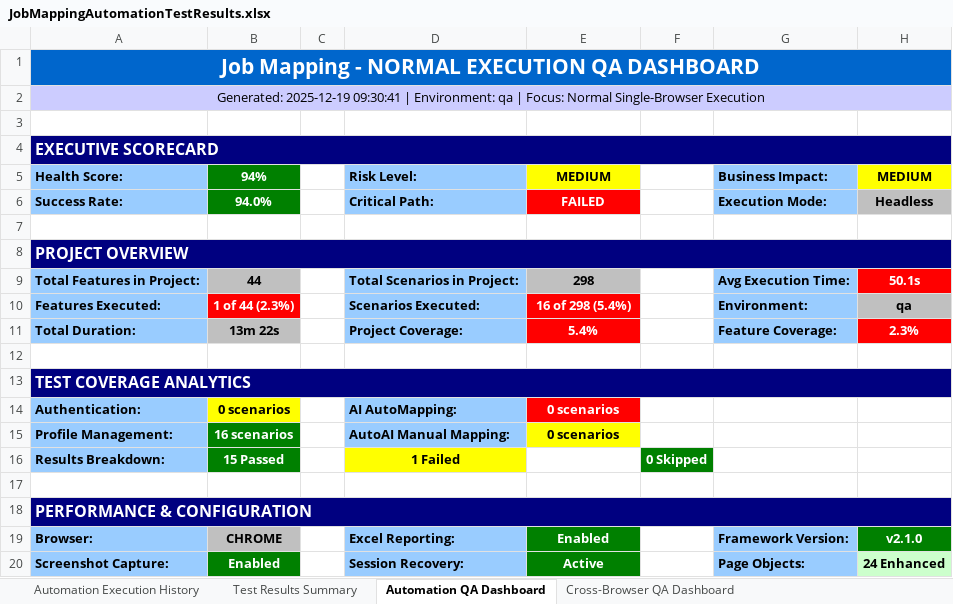
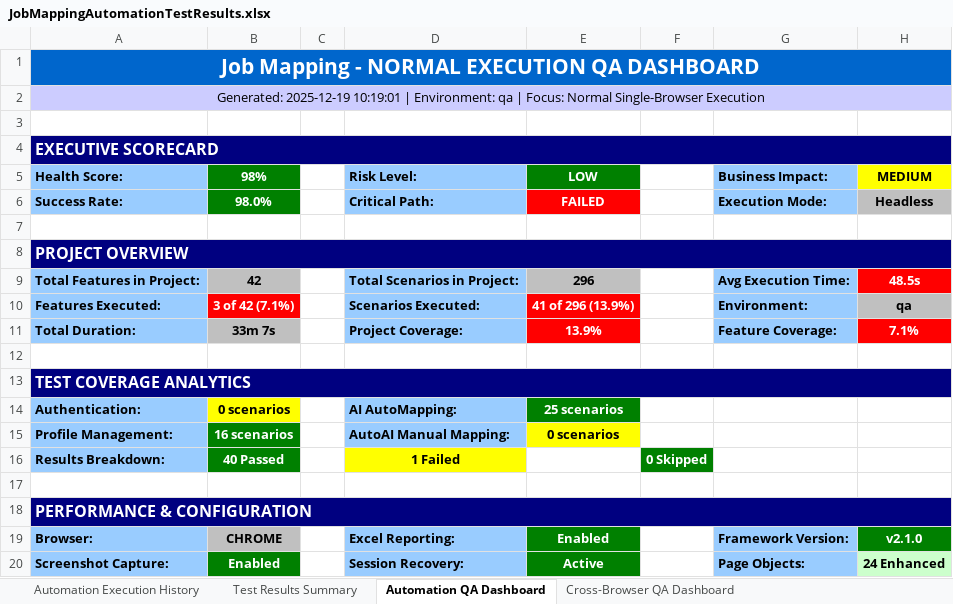
Before and after one commit to Naveen-moback-kf/JAM-e2e-automation, an Excel workbook: e2e-automation/ExcelReports/JobMappingAutomationTestResults.xlsx, sheet Automation QA Dashboard, drawn as a sheet; values as stored, in another font and other column widths than the file's, no borders; the diff names each change by its address in the sheet, - before the commit and + after, or states it on an @@ line.

```diff
--- a/e2e-automation/ExcelReports/JobMappingAutomationTestResults.xlsx (sheet Automation QA Dashboard)
+++ b/e2e-automation/ExcelReports/JobMappingAutomationTestResults.xlsx (sheet Automation QA Dashboard)
-A2 (Health Score:): Generated: 2025-12-19 09:30:41 | Environment:…
+A2 (Health Score:): Generated: 2025-12-19 10:19:01 | Environment:…
-B5: 94%
+B5: 98%
-E5: MEDIUM
+E5: LOW
@@ E5 fill: #FFFF00 → #008000, text colour: black → #FFFFFF @@
-B6 (98%): 94.0%
+B6 (98%): 98.0%
-B9 (98%): 44
+B9 (98%): 42
-E9 (LOW): 298
+E9 (LOW): 296
-H9 (MEDIUM): 50.1s
+H9 (MEDIUM): 48.5s
-B10 (98%): 1 of 44 (2.3%)
+B10 (98%): 3 of 42 (7.1%)
-E10 (LOW): 16 of 298 (5.4%)
+E10 (LOW): 41 of 296 (13.9%)
-B11 (98%): 13m 22s
+B11 (98%): 33m 7s
-E11 (LOW): 5.4%
+E11 (LOW): 13.9%
-H11 (MEDIUM): 2.3%
+H11 (MEDIUM): 7.1%
-E14 (LOW): 0 scenarios
+E14 (LOW): 25 scenarios
-E14 fill: #FF0000
+E14 fill: #008000
-B16 (98%): 15 Passed
+B16 (98%): 40 Passed
```
Also changed, not shown: sheet Test Results Summary, sheet Automation Execution History, sheet Cross-Browser QA Dashboard, 17 other files.
